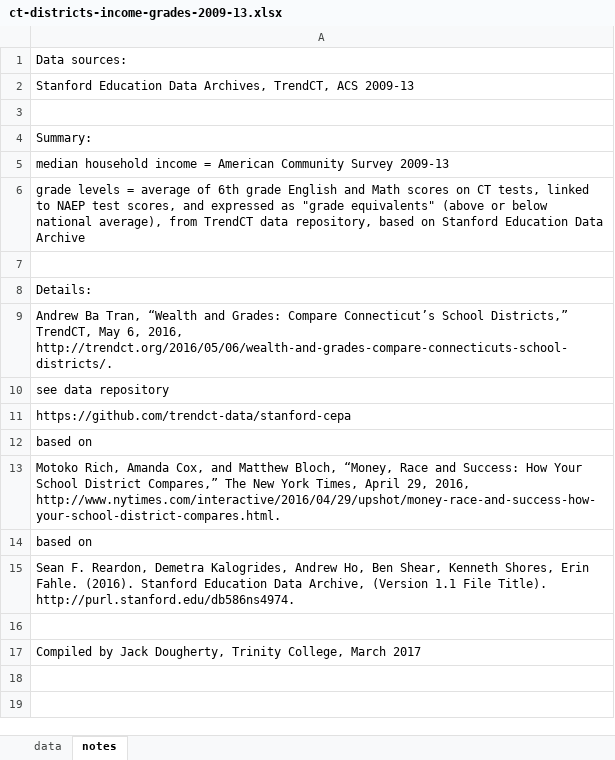
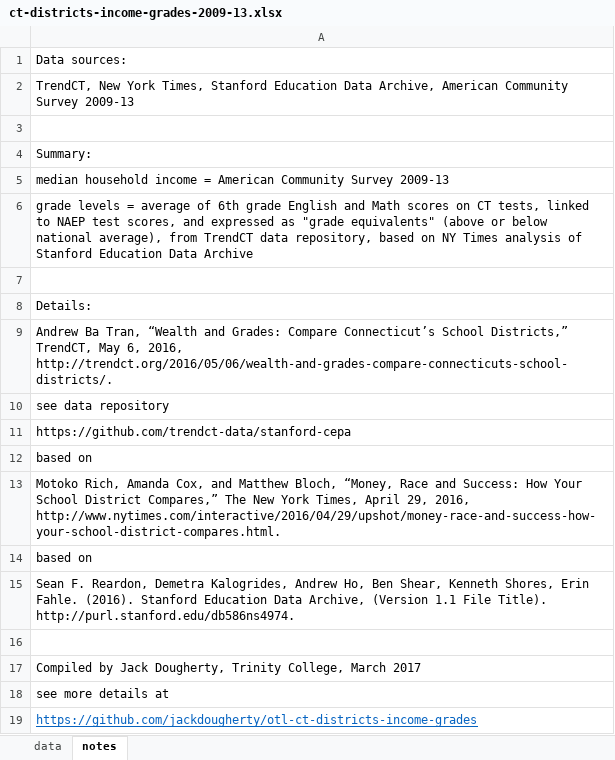
Before and after one commit to HandsOnDataViz/book, an Excel workbook: chart/scatter-chart-tableau/ct-districts-income-grades-2009-13.xlsx, sheet notes, drawn as a sheet; values as stored, in another font and other column widths than the file's, no borders; the diff names each change by its address in the sheet, - before the commit and + after, or states it on an @@ line.

Commit message:
updated data source info

```diff
--- a/chart/scatter-chart-tableau/ct-districts-income-grades-2009-13.xlsx (sheet notes)
+++ b/chart/scatter-chart-tableau/ct-districts-income-grades-2009-13.xlsx (sheet notes)
-A2: Stanford Education Data Archives, TrendCT, ACS 2009-13
+A2: TrendCT, New York Times, Stanford Education Data Archive, American Community Survey 2009-13
-A6: …based on Stanford Education…
+A6: …based on NY Times analysis of Stanford Education…
+row 18: see more details at
+row 19: https://github.com/jackdougherty/otl-ct-districts-income-grades
```
Also changed, not shown: 1 other file.
